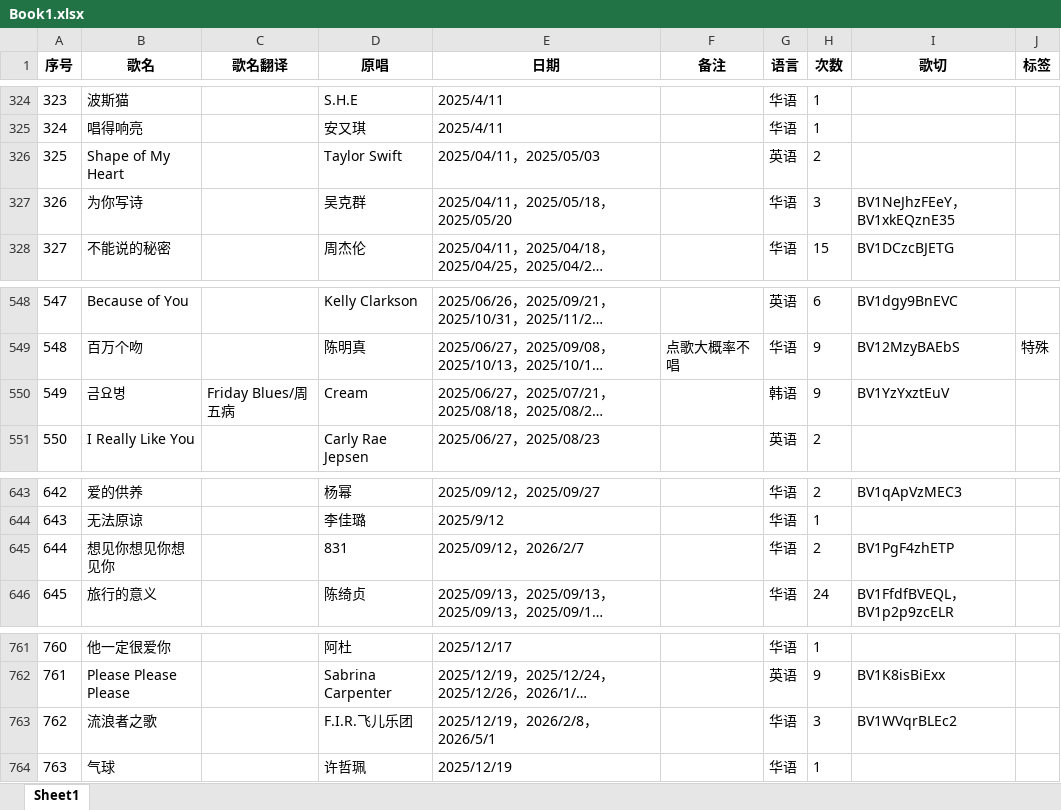
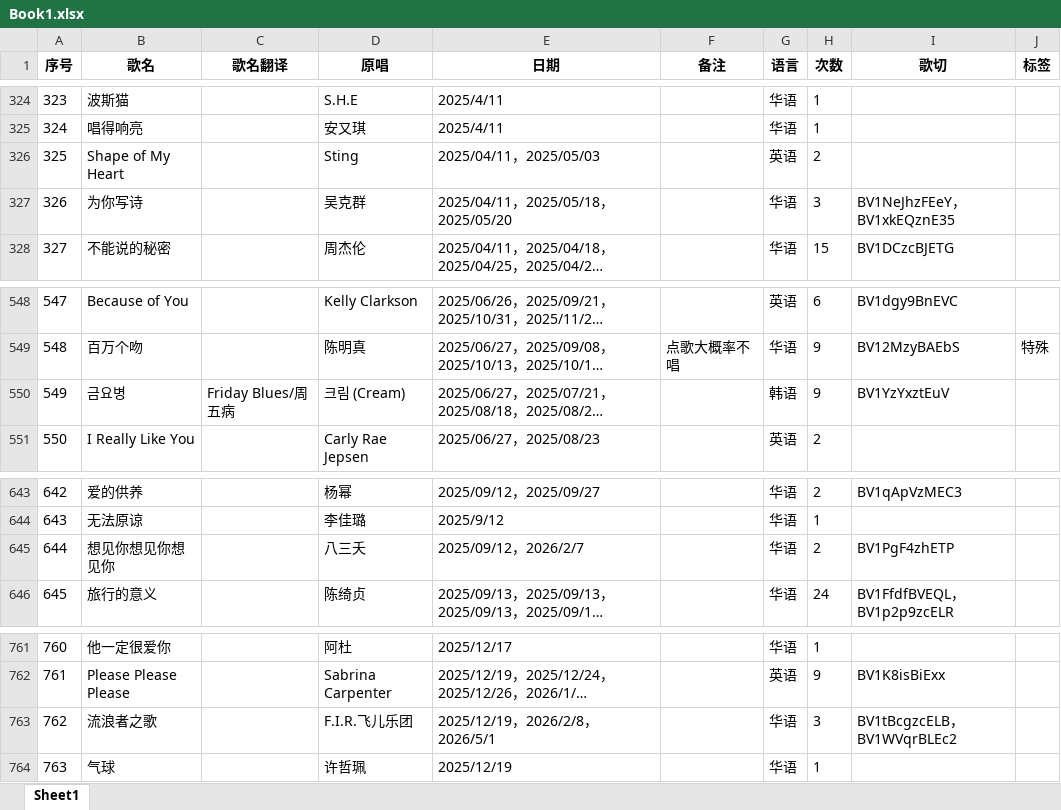
Before and after one commit to mit3urifans/mit3uri-song-list, an Excel workbook: scripts/Book1.xlsx, sheet Sheet1, drawn as a sheet; only a part is shown, gaps mark what is left out; long unchanged cells end in …; values as stored, in another font and other column widths than the file's, no borders; the diff covers the shown part only; the diff names each change by its address in the sheet, - before the commit and + after, or states it on an @@ line.

```diff
--- a/scripts/Book1.xlsx (sheet Sheet1)
+++ b/scripts/Book1.xlsx (sheet Sheet1)
-D326 (原唱): Taylor Swift
+D326 (原唱): Sting
-D550 (原唱): Cream
+D550 (原唱): 크림 (Cream)
-D645 (原唱): 831
+D645 (原唱): 八三夭
-I763 (歌切): BV1WVqrBLEc2
+I763 (歌切): BV1tBcgzcELB，BV1WVqrBLEc2
```
Also changed, not shown: 9 edited cells elsewhere in this sheet, 1 other file.
